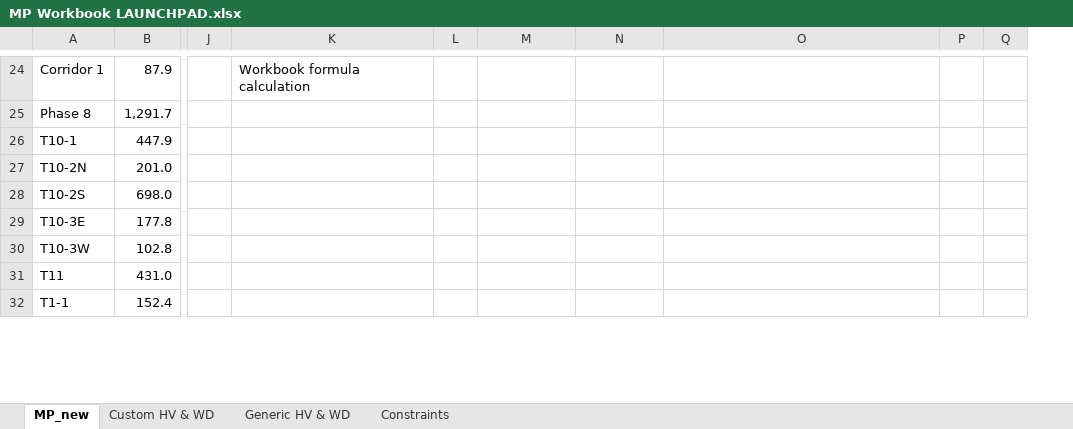
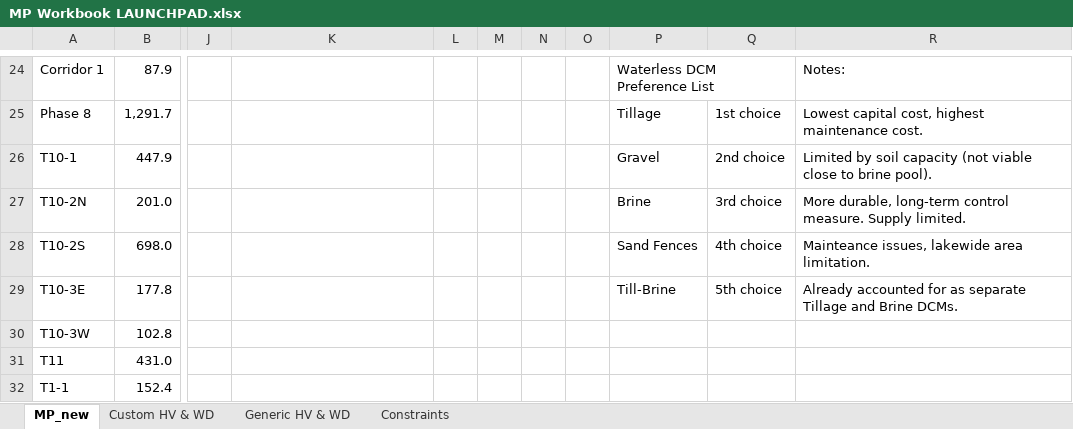
Before and after one commit to jwbannister/master_proj, an Excel workbook: MP Workbook LAUNCHPAD.xlsx, sheet MP_new, drawn as a sheet; only a part is shown, gaps mark what is left out; values as stored, in another font and other column widths than the file's, no cell formats; charts and pictures not drawn; removed rows and columns are numbered as before the commit, all else as after; the diff covers the shown part only; the diff names each change by its address in the sheet, - before the commit and + after, or states it on an @@ line.

Commit message:
modified LAUNCHPAD, added limiting ranges to stop area oscillations

```diff
--- a/MP Workbook LAUNCHPAD.xlsx (sheet MP_new)
+++ b/MP Workbook LAUNCHPAD.xlsx (sheet MP_new)
-column L, empty
+column L, empty
+column M, empty
+column N, empty
+column O, empty
-column P, empty
-column Q, empty
-K24: Workbook formula calculation
+K24: (empty)
-P24: (empty)
+P24: Waterless DCM Preference List
+P24:Q24 merged
-R24: (empty)
+R24: Notes:
-P25: (empty)
+P25: Tillage
-Q25: (empty)
+Q25: 1st choice
-R25: (empty)
+R25: Lowest capital cost, highest maintenance cost.
-P26: (empty)
+P26: Gravel
-Q26: (empty)
+Q26: 2nd choice
-R26: (empty)
+R26: Limited by soil capacity (not viable close to brine pool).
-P27: (empty)
+P27: Brine
-Q27: (empty)
+Q27: 3rd choice
-R27: (empty)
+R27: More durable, long-term control measure. Supply limited.
-P28: (empty)
+P28: Sand Fences
-Q28: (empty)
+Q28: 4th choice
-R28: (empty)
+R28: Mainteance issues, lakewide area limitation.
-P29: (empty)
+P29: Till-Brine
-Q29: (empty)
+Q29: 5th choice
-R29: (empty)
+R29: Already accounted for as separate Tillage and Brine DCMs.
```
Also changed, not shown: 60 edited cells and merged cells elsewhere in this sheet, cell formats, formulas that keep their value, charts or pictures, 3 other files.
